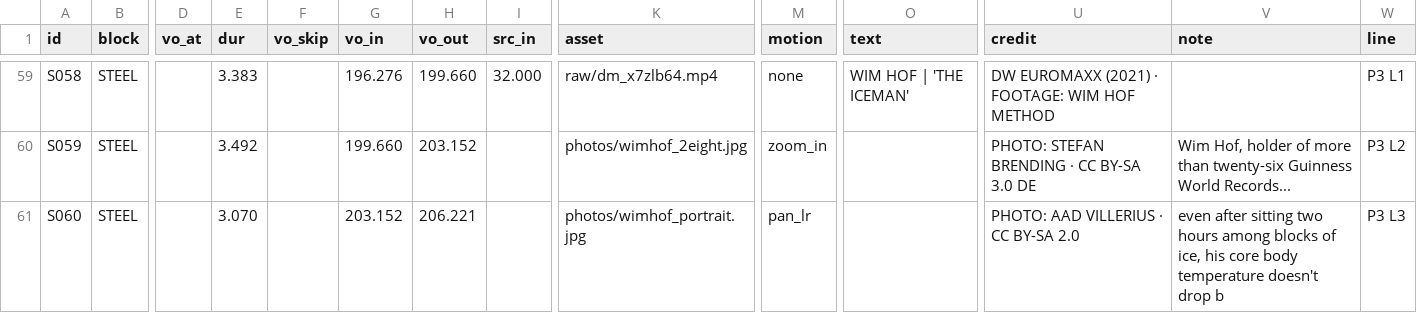
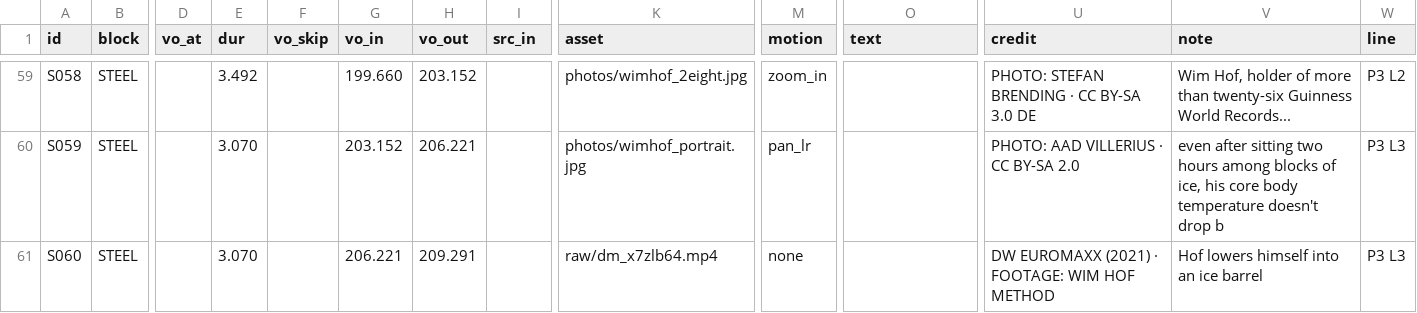
Before and after one commit to mkmk749278/Creator, a CSV file: projects/fire-and-ice/edl.csv, drawn as a sheet; only a part is shown, gaps mark what is left out; the diff covers the shown part only; the diff names each change by its address in the sheet, - before the commit and + after, or states it on an @@ line.

```diff
--- a/projects/fire-and-ice/edl.csv
+++ b/projects/fire-and-ice/edl.csv
-E59 (dur): 3.383
+E59 (dur): 3.492
-G59 (vo_in): 196.276
+G59 (vo_in): 199.660
-H59 (vo_out): 199.660
+H59 (vo_out): 203.152
-I59 (src_in): 32.000
+I59 (src_in): (empty)
-K59 (asset): raw/dm_x7zlb64.mp4
+K59 (asset): photos/wimhof_2eight.jpg
-M59 (motion): none
+M59 (motion): zoom_in
-O59 (text): WIM HOF | 'THE ICEMAN'
+O59 (text): (empty)
-U59 (credit): DW EUROMAXX (2021) · FOOTAGE: WIM HOF METHOD
+U59 (credit): PHOTO: STEFAN BRENDING · CC BY-SA 3.0 DE
-V59 (note): (empty)
+V59 (note): Wim Hof, holder of more than twenty-six Guinness World Records...
-W59 (line): P3 L1
+W59 (line): P3 L2
-E60 (dur): 3.492
+E60 (dur): 3.070
-G60 (vo_in): 199.660
+G60 (vo_in): 203.152
-H60 (vo_out): 203.152
+H60 (vo_out): 206.221
-K60 (asset): photos/wimhof_2eight.jpg
+K60 (asset): photos/wimhof_portrait.jpg
-M60 (motion): zoom_in
+M60 (motion): pan_lr
-U60 (credit): PHOTO: STEFAN BRENDING · CC BY-SA 3.0 DE
+U60 (credit): PHOTO: AAD VILLERIUS · CC BY-SA 2.0
-V60 (note): Wim Hof, holder of more than twenty-six Guinness World Records...
+V60 (note): even after sitting two hours among blocks of ice, his core body temperature doesn't drop b
-W60 (line): P3 L2
+W60 (line): P3 L3
-G61 (vo_in): 203.152
+G61 (vo_in): 206.221
-H61 (vo_out): 206.221
+H61 (vo_out): 209.291
-K61 (asset): photos/wimhof_portrait.jpg
+K61 (asset): raw/dm_x7zlb64.mp4
-M61 (motion): pan_lr
+M61 (motion): none
-U61 (credit): PHOTO: AAD VILLERIUS · CC BY-SA 2.0
+U61 (credit): DW EUROMAXX (2021) · FOOTAGE: WIM HOF METHOD
-V61 (note): even after sitting two hours among blocks of ice, his core body temperature doesn't drop b
+V61 (note): Hof lowers himself into an ice barrel
```
Also changed, not shown: 1 removed row and 111 edited cells elsewhere in this file, projects/fire-and-ice/media_manifest.csv, 4 other files.
